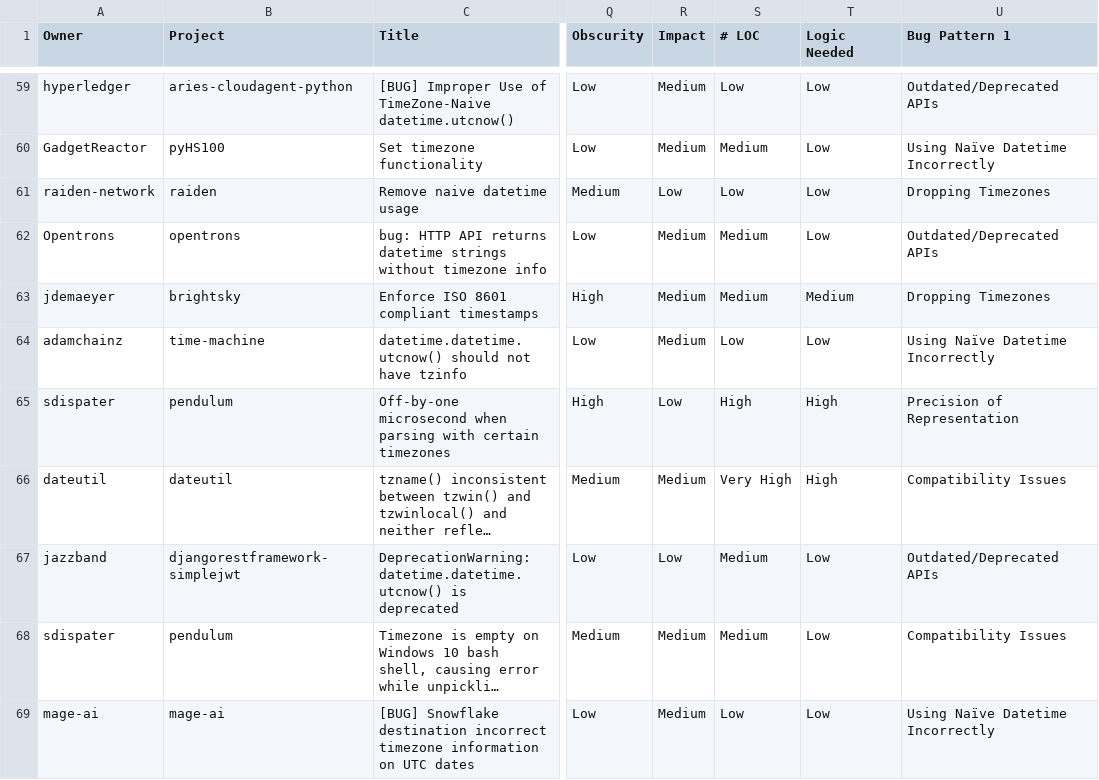
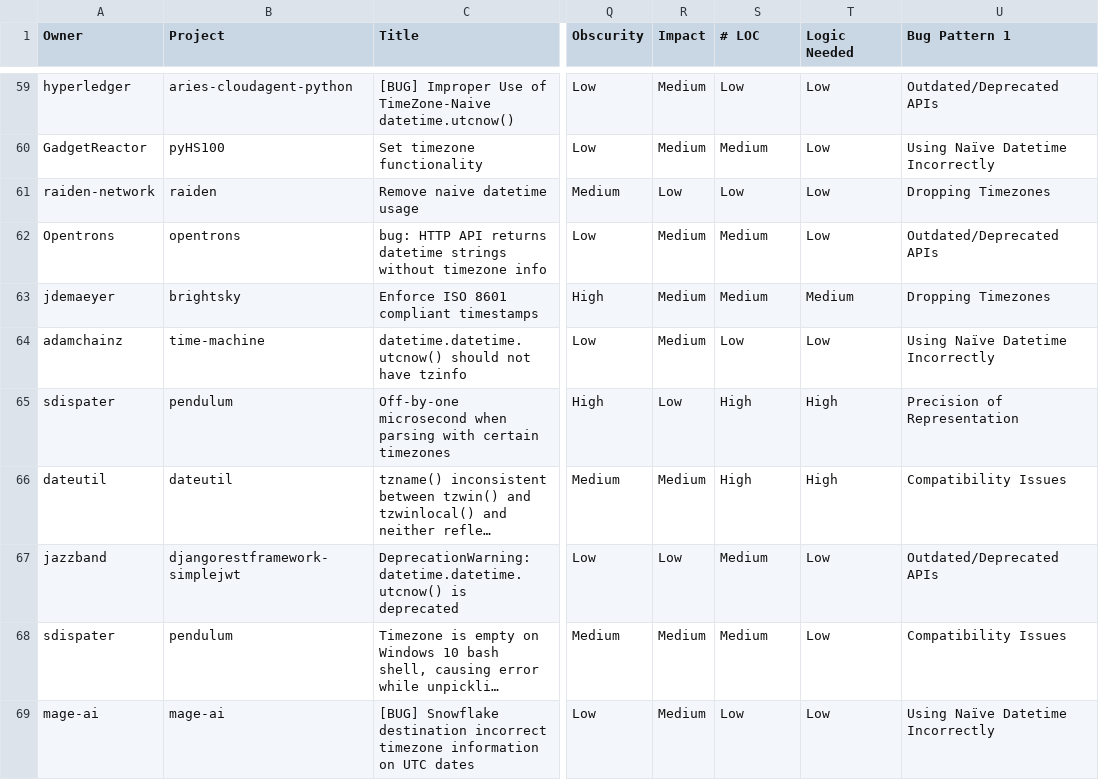
Before and after one commit to cmu-pasta/date-time, a TSV file: analysis/data/bugs_analysis_base_processed.tsv, drawn as a sheet; only a part is shown, gaps mark what is left out; long unchanged cells end in …; the diff names each change by its address in the sheet, - before the commit and + after, or states it on an @@ line.

```diff
--- a/analysis/data/bugs_analysis_base_processed.tsv
+++ b/analysis/data/bugs_analysis_base_processed.tsv
-S66 (# LOC): Very High
+S66 (# LOC): High
```
Also changed, not shown: analysis/data/bugs_analysis_base_processed+grouped.tsv, analysis/data/bugs_analysis_rater_1.tsv, 22 other files.
